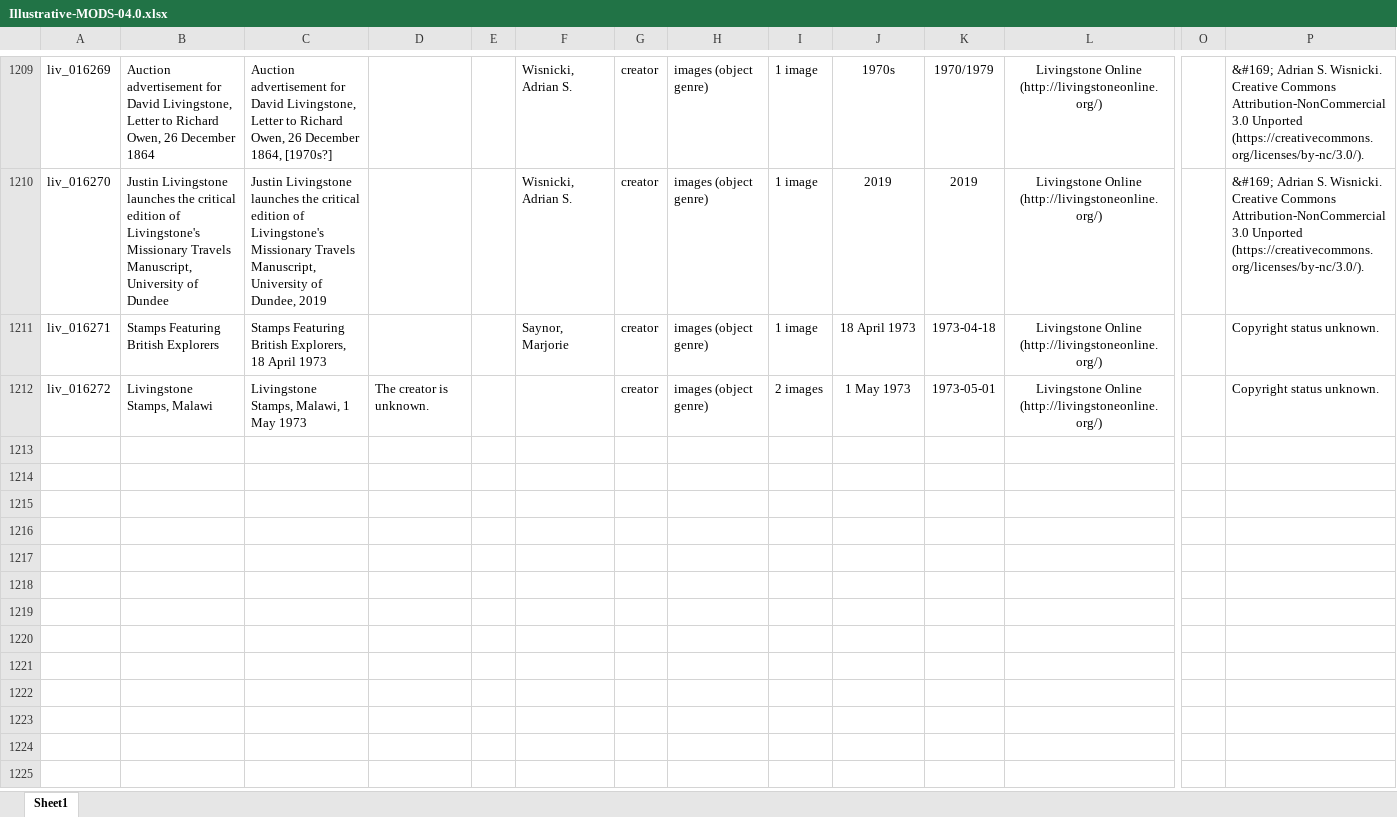
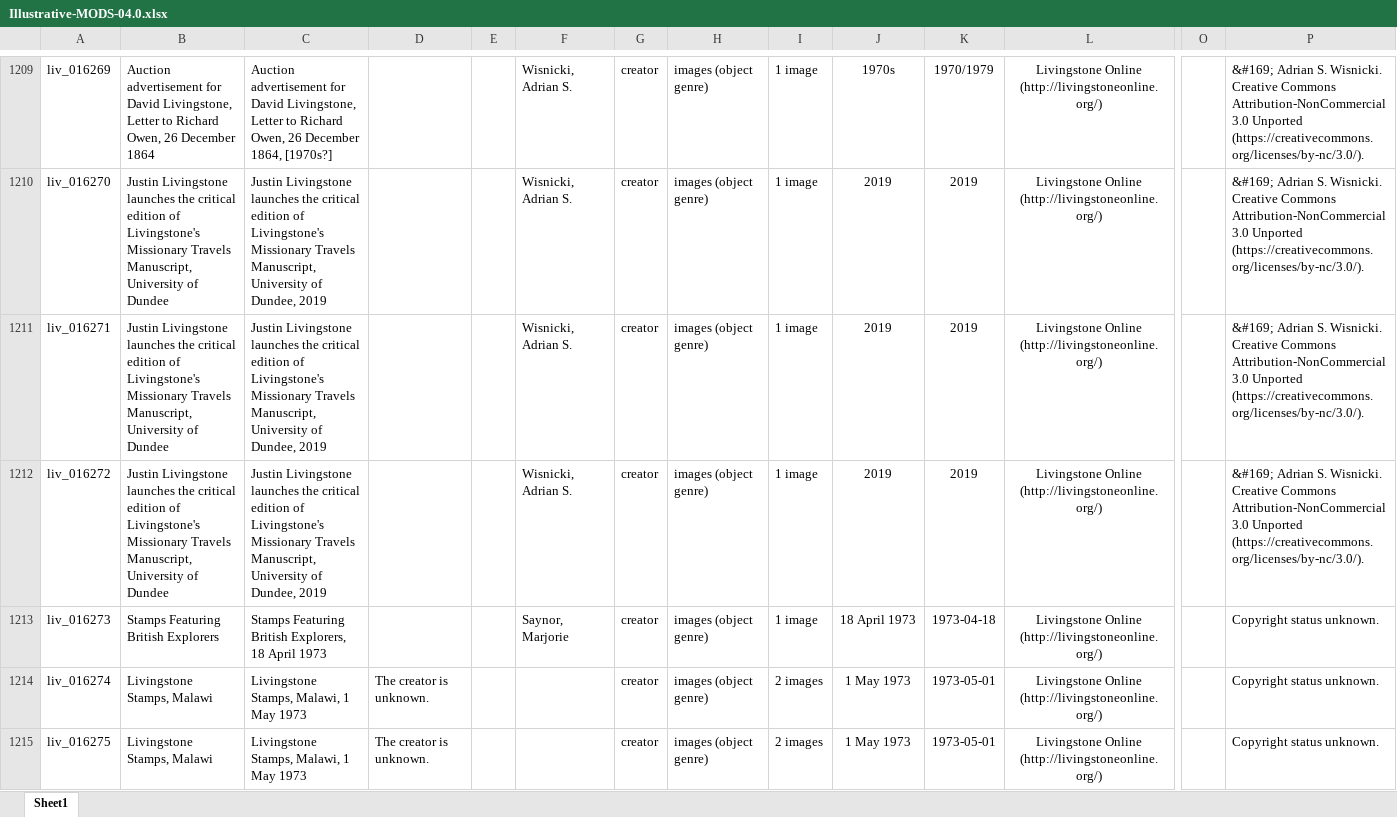
Before and after one commit to livingstoneonline/LEAP-MODS, an Excel workbook: MODS-DC-Generators/Illustrative-MODS-Generator-NEW/Illustrative-MODS-04.0.xlsx, sheet Sheet1, drawn as a sheet; only a part is shown, gaps mark what is left out; values as stored, in another font and other column widths than the file's, no borders; addresses are those after the commit; rows hold the shown columns only; the diff names each change by its address in the sheet, - before the commit and + after, or states it on an @@ line.

Commit message:
illus mods xsl

```diff
--- a/MODS-DC-Generators/Illustrative-MODS-Generator-NEW/Illustrative-MODS-04.0.xlsx (sheet Sheet1)
+++ b/MODS-DC-Generators/Illustrative-MODS-Generator-NEW/Illustrative-MODS-04.0.xlsx (sheet Sheet1)
-B1211: Stamps Featuring British Explorers
+B1211: Justin Livingstone launches the critical edition of Livingstone's Missionary Travels Manuscript, University of Dundee
-C1211: Stamps Featuring British Explorers, 18 April 1973
+C1211: Justin Livingstone launches the critical edition of Livingstone's Missionary Travels Manuscript, University of Dundee, 2019
-F1211: Saynor, Marjorie
+F1211: Wisnicki, Adrian S.
-J1211: 18 April 1973
+J1211: 2019
-K1211: 1973-04-18
+K1211: 2019
-P1211: Copyright status unknown.
+P1211: &#169; Adrian S. Wisnicki. Creative Commons Attribution-NonCommercial 3.0 Unported (https://creativecommons.org/licenses/by-nc/3.0/).
+row 1212: liv_016272 | Justin Livingstone launches the critical edition of Livingstone's Missionary Travels Manuscript, University of Dundee | Justin Livingstone launches the critical edition of Livingstone's Missionary Travels Manuscript, University of Dundee, 2019 |  |  | Wisnicki, Adrian S. | creator | images (object genre) | 1 image | 2019 | 2019 | Livingstone Online (http://livingstoneonline.org/) |  | &#169; Adrian S. Wisnicki. Creative Commons Attribution-NonCommercial 3.0 Unported (https://creativecommons.org/licenses/by-nc/3.0/).
+row 1213: liv_016273 | Stamps Featuring British Explorers | Stamps Featuring British Explorers, 18 April 1973 |  |  | Saynor, Marjorie | creator | images (object genre) | 1 image | 18 April 1973 | 1973-04-18 | Livingstone Online (http://livingstoneonline.org/) |  | Copyright status unknown.
-A1214: liv_016272
+A1214: liv_016274
+row 1215: liv_016275 | Livingstone Stamps, Malawi | Livingstone Stamps, Malawi, 1 May 1973 | The creator is unknown. |  |  | creator | images (object genre) | 2 images | 1 May 1973 | 1973-05-01 | Livingstone Online (http://livingstoneonline.org/) |  | Copyright status unknown.
```
